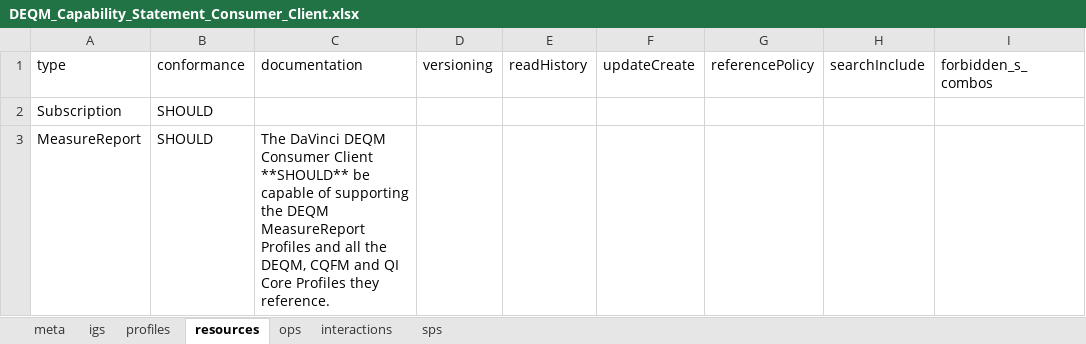
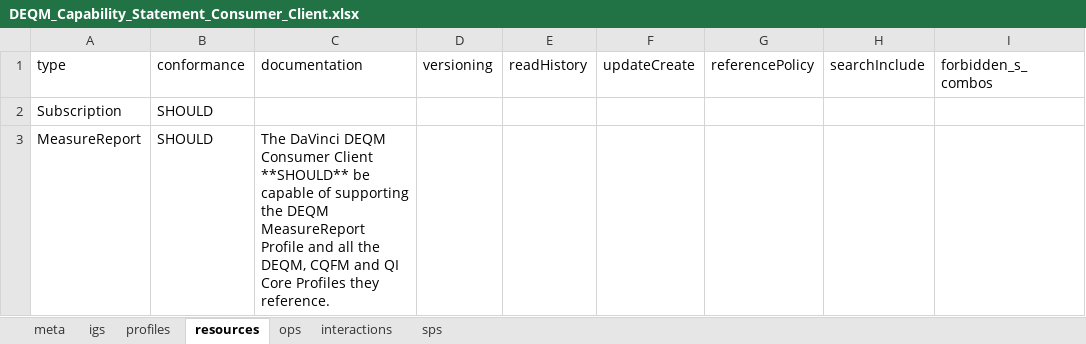
Before and after one commit to HL7/davinci-deqm, an Excel workbook: source/source_spreadsheets/DEQM_Capability_Statement_Consumer_Client.xlsx, sheet resources, drawn as a sheet; values as stored, in another font and other column widths than the file's, no borders; the diff names each change by its address in the sheet, - before the commit and + after, or states it on an @@ line.

Commit message:
GF#21941 typo

```diff
--- a/source/source_spreadsheets/DEQM_Capability_Statement_Consumer_Client.xlsx (sheet resources)
+++ b/source/source_spreadsheets/DEQM_Capability_Statement_Consumer_Client.xlsx (sheet resources)
-C3 (documentation): …DEQM MeasureReport Profiles and all…
+C3 (documentation): …DEQM MeasureReport Profile and all…
```
Also changed, not shown: 1 other file.
